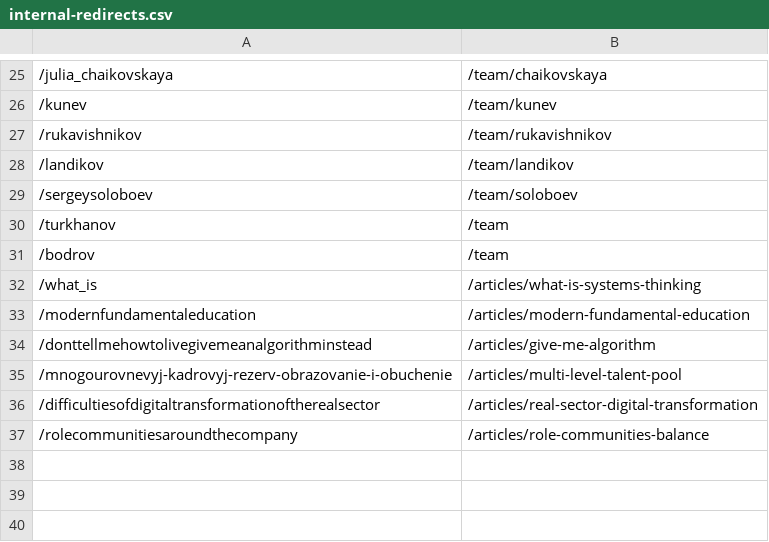
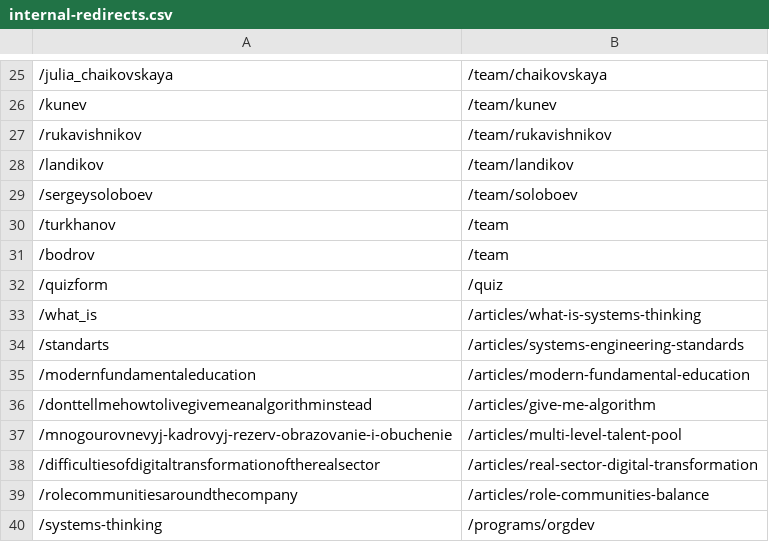
Before and after one commit to aisystant/ssm2025, a CSV file: nginx/internal-redirects.csv, drawn as a sheet; only a part is shown, gaps mark what is left out; the diff names each change by its address in the sheet, - before the commit and + after, or states it on an @@ line.

Commit message:
chore: update redirects

```diff
--- a/nginx/internal-redirects.csv
+++ b/nginx/internal-redirects.csv
+row 32: /quizform | /quiz
+row 34: /standarts | /articles/systems-engineering-standards
+row 40: /systems-thinking | /programs/orgdev
```
Also changed, not shown: 2 other files.
